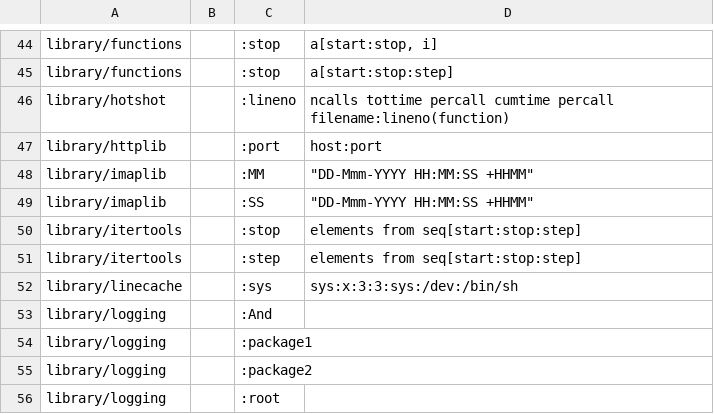
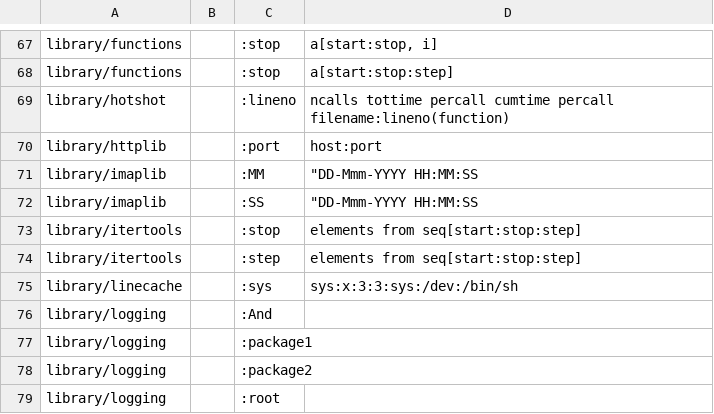
Before and after one commit to FlyingRat/python, a CSV file: Doc/tools/sphinxext/susp-ignored.csv, drawn as a sheet; only a part is shown, gaps mark what is left out; the diff covers the shown part only.

```diff
--- a/Doc/tools/sphinxext/susp-ignored.csv
+++ b/Doc/tools/sphinxext/susp-ignored.csv
@@ -47,4 +70,4 @@ library/hotshot,,:lineno,"ncalls  tottime  percall  cumtime  percall filename:li
 library/httplib,,:port,host:port
-library/imaplib,,:MM,"""DD-Mmm-YYYY HH:MM:SS +HHMM"""
-library/imaplib,,:SS,"""DD-Mmm-YYYY HH:MM:SS +HHMM"""
+library/imaplib,,:MM,"""DD-Mmm-YYYY HH:MM:SS"
+library/imaplib,,:SS,"""DD-Mmm-YYYY HH:MM:SS"
 library/itertools,,:stop,elements from seq[start:stop:step]
```
Also changed, not shown: 29 added rows, 1 removed row and 1 edited cell elsewhere in this file, 5 other files.
